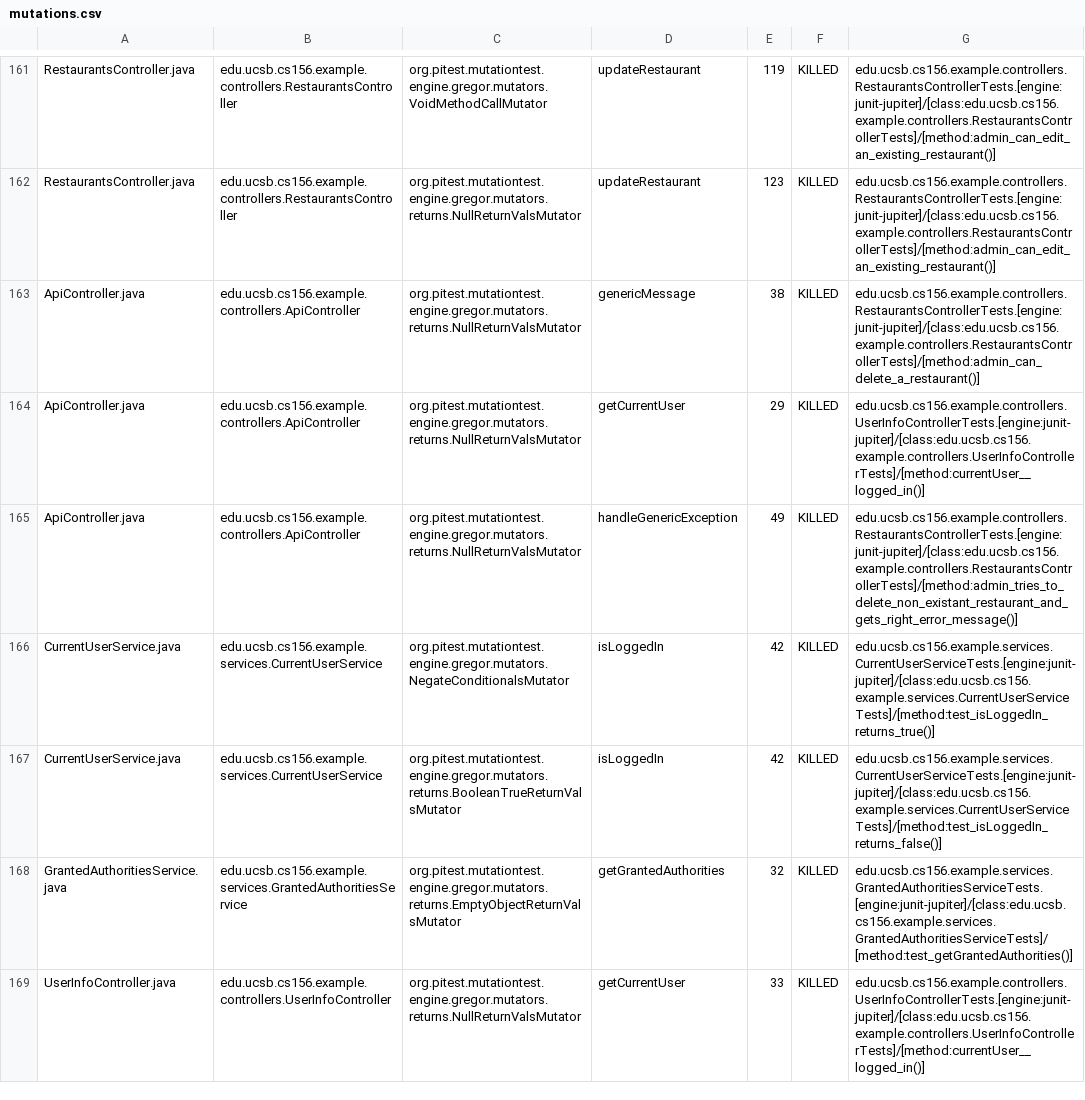
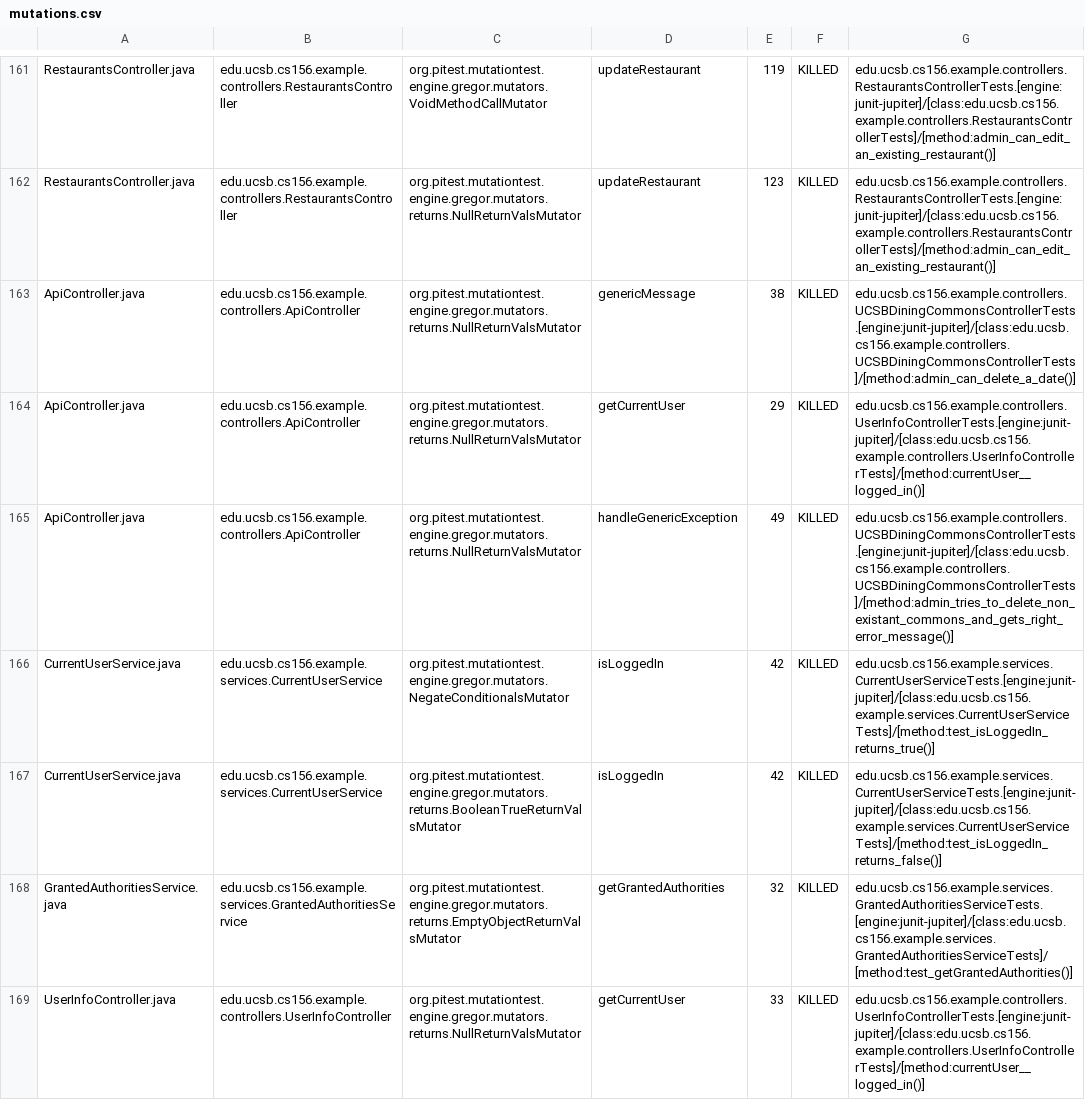
Before and after one commit to ucsb-cs156-s24/team03-s24-4pm-7, a CSV file: prs/75/pitest/mutations.csv, drawn as a sheet; only a part is shown, gaps mark what is left out.

Commit message:
Deploying to gh-pages from @ ucsb-cs156-s24/team03-s24-4pm-7@776aa7553fe190e8dea05861a6fa0c932f3e4dac 🚀

```diff
--- a/prs/75/pitest/mutations.csv
+++ b/prs/75/pitest/mutations.csv
@@ -162,5 +162,5 @@ RestaurantsController.java,edu.ucsb.cs156.example.controllers.RestaurantsControl
 RestaurantsController.java,edu.ucsb.cs156.example.controllers.RestaurantsController,org.pitest.mutationtest.engine.gregor.mutators.returns.NullReturnValsMutator,updateRestaurant,123,KILLED,edu.ucsb.cs156.example.controllers.RestaurantsControllerTests.[engine:junit-jupiter]/[class:edu.ucsb.cs156.example.controllers.RestaurantsControllerTests]/[method:admin_can_edit_an_existing_restaurant()]
-ApiController.java,edu.ucsb.cs156.example.controllers.ApiController,org.pitest.mutationtest.engine.gregor.mutators.returns.NullReturnValsMutator,genericMessage,38,KILLED,edu.ucsb.cs156.example.controllers.RestaurantsControllerTests.[engine:junit-jupiter]/[class:edu.ucsb.cs156.example.controllers.RestaurantsControllerTests]/[method:admin_can_delete_a_restaurant()]
+ApiController.java,edu.ucsb.cs156.example.controllers.ApiController,org.pitest.mutationtest.engine.gregor.mutators.returns.NullReturnValsMutator,genericMessage,38,KILLED,edu.ucsb.cs156.example.controllers.UCSBDiningCommonsControllerTests.[engine:junit-jupiter]/[class:edu.ucsb.cs156.example.controllers.UCSBDiningCommonsControllerTests]/[method:admin_can_delete_a_date()]
 ApiController.java,edu.ucsb.cs156.example.controllers.ApiController,org.pitest.mutationtest.engine.gregor.mutators.returns.NullReturnValsMutator,getCurrentUser,29,KILLED,edu.ucsb.cs156.example.controllers.UserInfoControllerTests.[engine:junit-jupiter]/[class:edu.ucsb.cs156.example.controllers.UserInfoControllerTests]/[method:currentUser__logged_in()]
-ApiController.java,edu.ucsb.cs156.example.controllers.ApiController,org.pitest.mutationtest.engine.gregor.mutators.returns.NullReturnValsMutator,handleGenericException,49,KILLED,edu.ucsb.cs156.example.controllers.RestaurantsControllerTests.[engine:junit-jupiter]/[class:edu.ucsb.cs156.example.controllers.RestaurantsControllerTests]/[method:admin_tries_to_delete_non_existant_restaurant_and_gets_right_error_message()]
+ApiController.java,edu.ucsb.cs156.example.controllers.ApiController,org.pitest.mutationtest.engine.gregor.mutators.returns.NullReturnValsMutator,handleGenericException,49,KILLED,edu.ucsb.cs156.example.controllers.UCSBDiningCommonsControllerTests.[engine:junit-jupiter]/[class:edu.ucsb.cs156.example.controllers.UCSBDiningCommonsControllerTests]/[method:admin_tries_to_delete_non_existant_commons_and_gets_right_error_message()]
 CurrentUserService.java,edu.ucsb.cs156.example.services.CurrentUserService,org.pitest.mutationtest.engine.gregor.mutators.NegateConditionalsMutator,isLoggedIn,42,KILLED,edu.ucsb.cs156.example.services.CurrentUserServiceTests.[engine:junit-jupiter]/[class:edu.ucsb.cs156.example.services.CurrentUserServiceTests]/[method:test_isLoggedIn_returns_true()]
```
Also changed, not shown: 18 other files.
